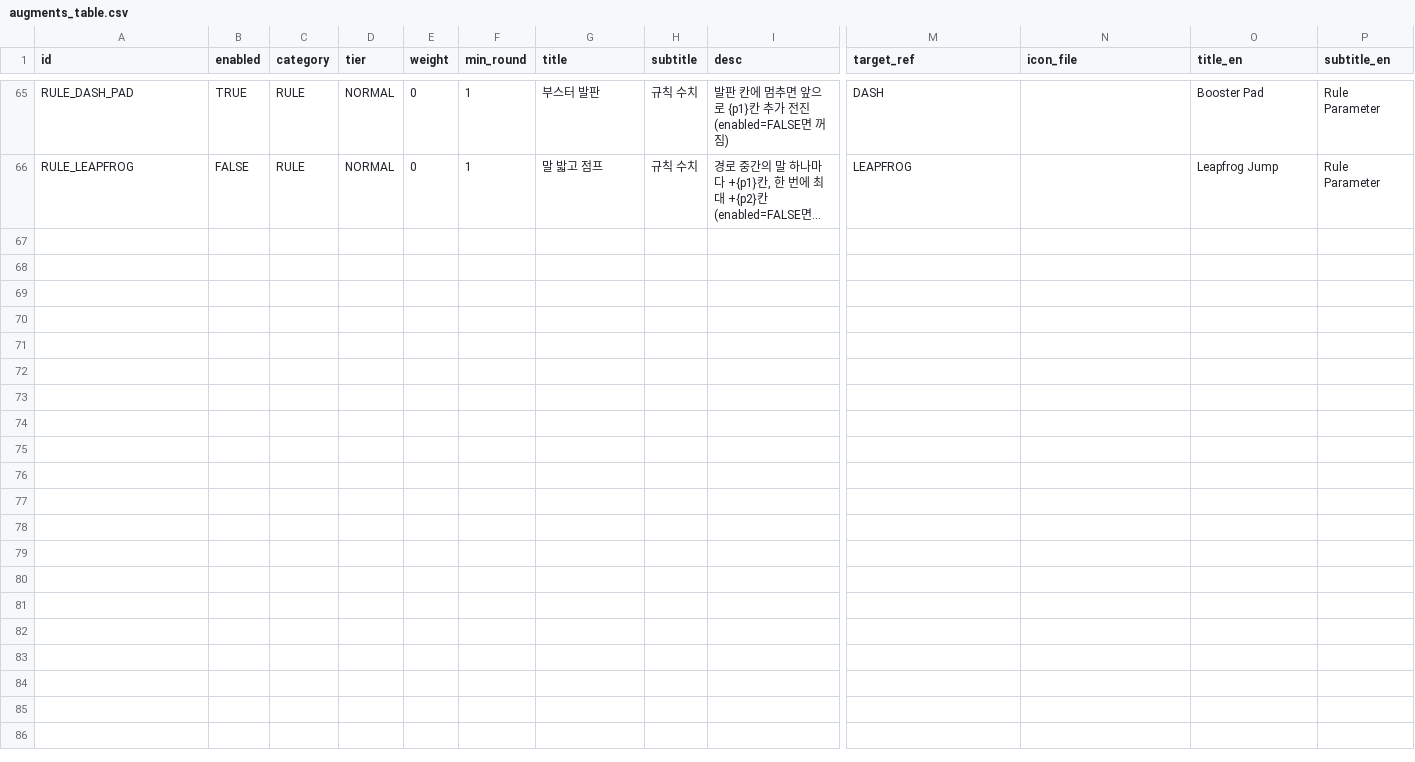
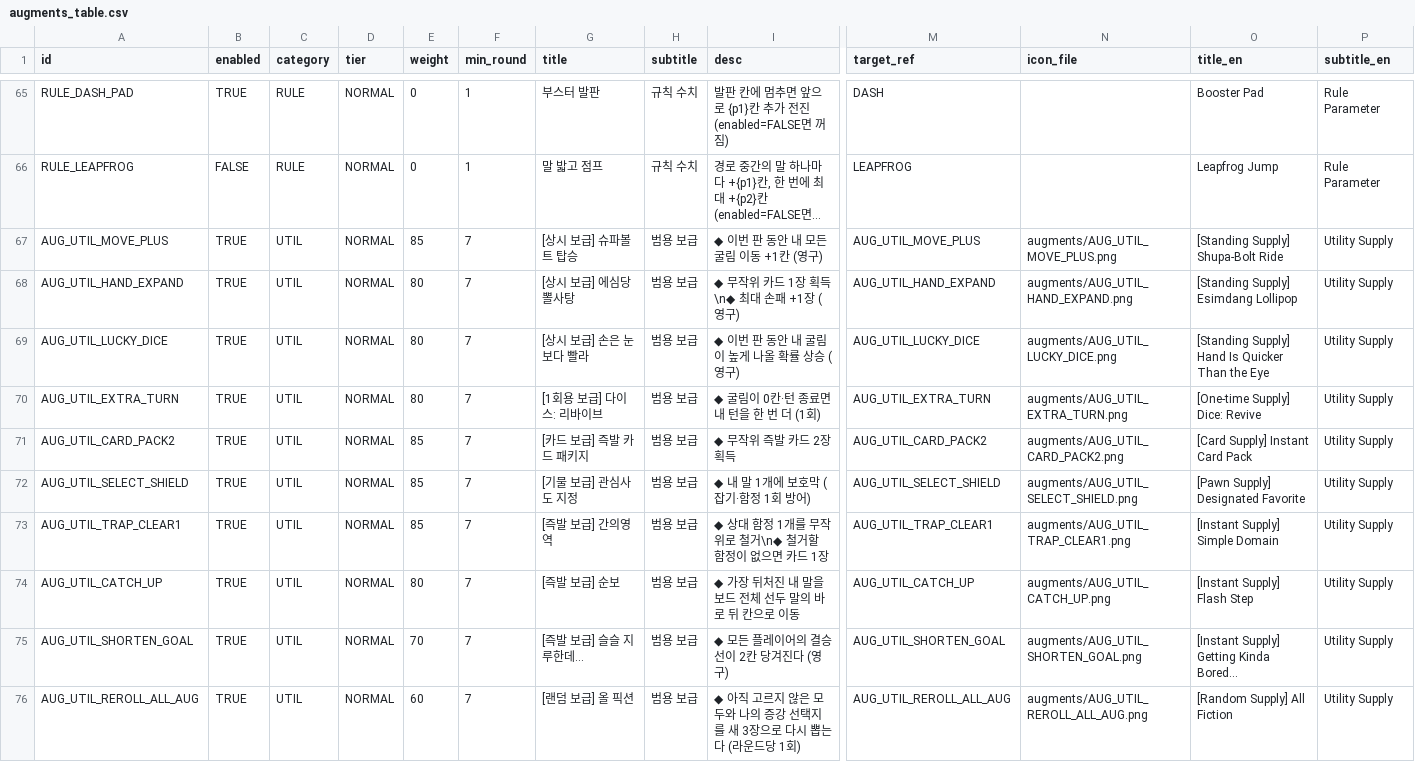
Before and after one commit to mayjohn66-cmd/TRG, a CSV file: content_trickcal/data/augments_table.csv, drawn as a sheet; only a part is shown, gaps mark what is left out; long unchanged cells end in …; rows hold the shown columns only; the diff names each change by its address in the sheet, - before the commit and + after, or states it on an @@ line.

```diff
--- a/content_trickcal/data/augments_table.csv
+++ b/content_trickcal/data/augments_table.csv
+row 67: AUG_UTIL_MOVE_PLUS | TRUE | UTIL | NORMAL | 85 | 7 | [상시 보급] 슈파볼트 탑승 | 범용 보급 | ◆ 이번 판 동안 내 모든 굴림 이동 +1칸 (영구) | AUG_UTIL_MOVE_PLUS | augments/AUG_UTIL_MOVE_PLUS.png | [Standing Supply] Shupa-Bolt Ride | Utility Supply
+row 68: AUG_UTIL_HAND_EXPAND | TRUE | UTIL | NORMAL | 80 | 7 | [상시 보급] 에심당 뽈사탕 | 범용 보급 | ◆ 무작위 카드 1장 획득\n◆ 최대 손패 +1장 (영구) | AUG_UTIL_HAND_EXPAND | augments/AUG_UTIL_HAND_EXPAND.png | [Standing Supply] Esimdang Lollipop | Utility Supply
+row 69: AUG_UTIL_LUCKY_DICE | TRUE | UTIL | NORMAL | 80 | 7 | [상시 보급] 손은 눈보다 빨라 | 범용 보급 | ◆ 이번 판 동안 내 굴림이 높게 나올 확률 상승 (영구) | AUG_UTIL_LUCKY_DICE | augments/AUG_UTIL_LUCKY_DICE.png | [Standing Supply] Hand Is Quicker Than the Eye | Utility Supply
+row 70: AUG_UTIL_EXTRA_TURN | TRUE | UTIL | NORMAL | 80 | 7 | [1회용 보급] 다이스: 리바이브 | 범용 보급 | ◆ 굴림이 0칸·턴 종료면 내 턴을 한 번 더 (1회) | AUG_UTIL_EXTRA_TURN | augments/AUG_UTIL_EXTRA_TURN.png | [One-time Supply] Dice: Revive | Utility Supply
+row 71: AUG_UTIL_CARD_PACK2 | TRUE | UTIL | NORMAL | 85 | 7 | [카드 보급] 즉발 카드 패키지 | 범용 보급 | ◆ 무작위 즉발 카드 2장 획득 | AUG_UTIL_CARD_PACK2 | augments/AUG_UTIL_CARD_PACK2.png | [Card Supply] Instant Card Pack | Utility Supply
+row 72: AUG_UTIL_SELECT_SHIELD | TRUE | UTIL | NORMAL | 85 | 7 | [기물 보급] 관심사도 지정 | 범용 보급 | ◆ 내 말 1개에 보호막 (잡기·함정 1회 방어) | AUG_UTIL_SELECT_SHIELD | augments/AUG_UTIL_SELECT_SHIELD.png | [Pawn Supply] Designated Favorite | Utility Supply
+row 73: AUG_UTIL_TRAP_CLEAR1 | TRUE | UTIL | NORMAL | 85 | 7 | [즉발 보급] 간의영역 | 범용 보급 | ◆ 상대 함정 1개를 무작위로 철거\n◆ 철거할 함정이 없으면 카드 1장 | AUG_UTIL_TRAP_CLEAR1 | augments/AUG_UTIL_TRAP_CLEAR1.png | [Instant Supply] Simple Domain | Utility Supply
+row 74: AUG_UTIL_CATCH_UP | TRUE | UTIL | NORMAL | 80 | 7 | [즉발 보급] 순보 | 범용 보급 | ◆ 가장 뒤처진 내 말을 보드 전체 선두 말의 바로 뒤 칸으로 이동 | AUG_UTIL_CATCH_UP | augments/AUG_UTIL_CATCH_UP.png | [Instant Supply] Flash Step | Utility Supply
+row 75: AUG_UTIL_SHORTEN_GOAL | TRUE | UTIL | NORMAL | 70 | 7 | [즉발 보급] 슬슬 지루한데... | 범용 보급 | ◆ 모든 플레이어의 결승선이 2칸 당겨진다 (영구) | AUG_UTIL_SHORTEN_GOAL | augments/AUG_UTIL_SHORTEN_GOAL.png | [Instant Supply] Getting Kinda Bored... | Utility Supply
+row 76: AUG_UTIL_REROLL_ALL_AUG | TRUE | UTIL | NORMAL | 60 | 7 | [랜덤 보급] 올 픽션 | 범용 보급 | ◆ 아직 고르지 않은 모두와 나의 증강 선택지를 새 3장으로 다시 뽑는다 (라운드당 1회) | AUG_UTIL_REROLL_ALL_AUG | augments/AUG_UTIL_REROLL_ALL_AUG.png | [Random Supply] All Fiction | Utility Supply
```
Also changed, not shown: content_trickcal/data/translations.csv, 39 other files.
